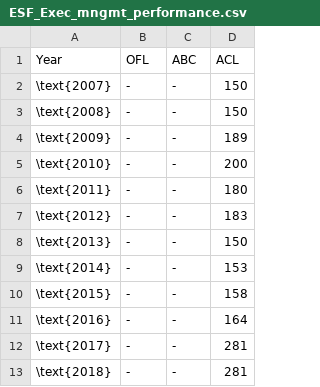
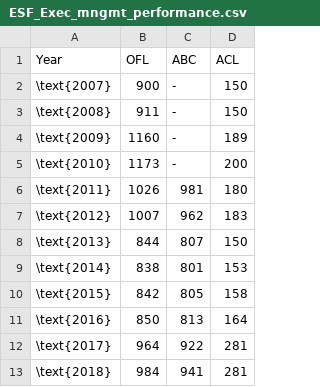
Before and after one commit to CWetzel/POP_2017, a CSV file: txt_files/ESF_Exec_mngmt_performance.csv, drawn as a sheet.

Commit message:
Re-ordering figures and tables

```diff
--- a/txt_files/ESF_Exec_mngmt_performance.csv
+++ b/txt_files/ESF_Exec_mngmt_performance.csv
@@ -1,13 +1,13 @@
 Year,OFL,ABC ,ACL
-\text{2007},-,-,150
-\text{2008},-,-,150
-\text{2009},-,-,189
-\text{2010},-,-,200
-\text{2011},-,-,180
-\text{2012},-,-,183
-\text{2013},-,-,150
-\text{2014},-,-,153
-\text{2015},-,-,158
-\text{2016},-,-,164
-\text{2017},-,-,281
-\text{2018},-,-,281
+\text{2007},900,-,150
+\text{2008},911,-,150
+\text{2009},1160,-,189
+\text{2010},1173,-,200
+\text{2011},1026,981,180
+\text{2012},1007,962,183
+\text{2013},844,807,150
+\text{2014},838,801,153
+\text{2015},842,805,158
+\text{2016},850,813,164
+\text{2017},964,922,281
+\text{2018},984,941,281
```
Also changed, not shown: 7 other files.
